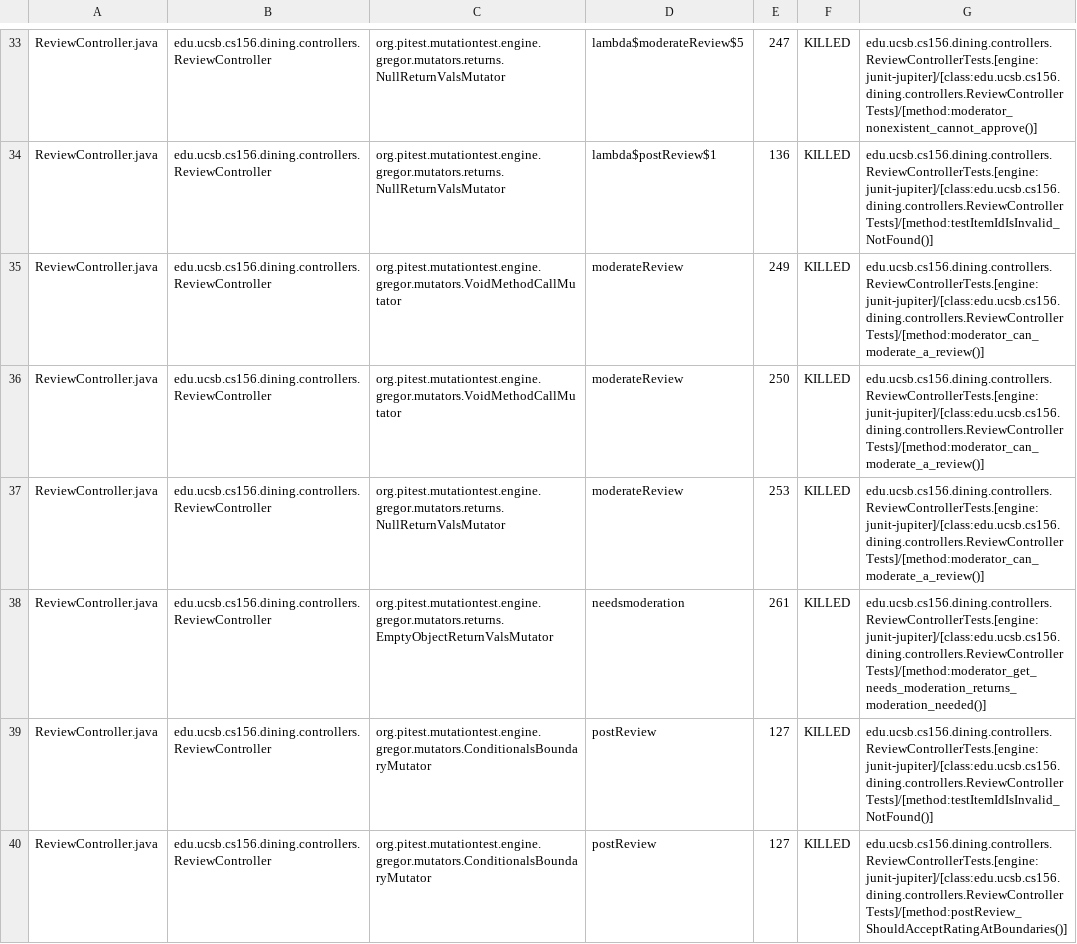
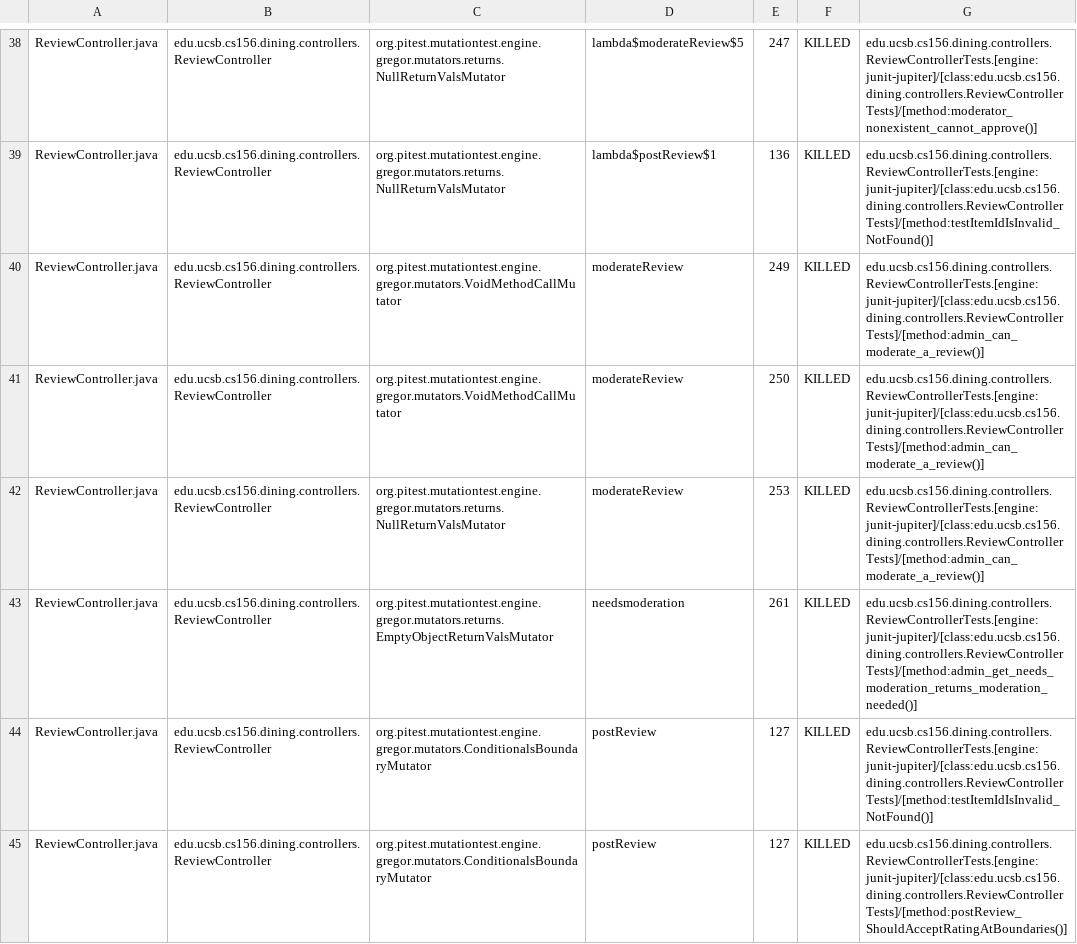
Before and after one commit to ucsb-cs156-f25/proj-dining-f25-07, a CSV file: prs/33/pitest/mutations.csv, drawn as a sheet; only a part is shown, gaps mark what is left out; the diff covers the shown part only.

Commit message:
Deploying to gh-pages from @ ucsb-cs156-f25/proj-dining-f25-07@a0bd9c27367c90538c81ed299fe6b534bea9f006 🚀

```diff
--- a/prs/33/pitest/mutations.csv
+++ b/prs/33/pitest/mutations.csv
@@ -34,6 +39,6 @@ ReviewController.java,edu.ucsb.cs156.dining.controllers.ReviewController,org.pit
 ReviewController.java,edu.ucsb.cs156.dining.controllers.ReviewController,org.pitest.mutationtest.engine.gregor.mutators.returns.NullReturnValsMutator,lambda$postReview$1,136,KILLED,edu.ucsb.cs156.dining.controllers.ReviewControllerTests.[engine:junit-jupiter]/[class:edu.ucsb.cs156.dining.controllers.ReviewControllerTests]/[method:testItemIdIsInvalid_NotFound()]
-ReviewController.java,edu.ucsb.cs156.dining.controllers.ReviewController,org.pitest.mutationtest.engine.gregor.mutators.VoidMethodCallMutator,moderateReview,249,KILLED,edu.ucsb.cs156.dining.controllers.ReviewControllerTests.[engine:junit-jupiter]/[class:edu.ucsb.cs156.dining.controllers.ReviewControllerTests]/[method:moderator_can_moderate_a_review()]
-ReviewController.java,edu.ucsb.cs156.dining.controllers.ReviewController,org.pitest.mutationtest.engine.gregor.mutators.VoidMethodCallMutator,moderateReview,250,KILLED,edu.ucsb.cs156.dining.controllers.ReviewControllerTests.[engine:junit-jupiter]/[class:edu.ucsb.cs156.dining.controllers.ReviewControllerTests]/[method:moderator_can_moderate_a_review()]
-ReviewController.java,edu.ucsb.cs156.dining.controllers.ReviewController,org.pitest.mutationtest.engine.gregor.mutators.returns.NullReturnValsMutator,moderateReview,253,KILLED,edu.ucsb.cs156.dining.controllers.ReviewControllerTests.[engine:junit-jupiter]/[class:edu.ucsb.cs156.dining.controllers.ReviewControllerTests]/[method:moderator_can_moderate_a_review()]
-ReviewController.java,edu.ucsb.cs156.dining.controllers.ReviewController,org.pitest.mutationtest.engine.gregor.mutators.returns.EmptyObjectReturnValsMutator,needsmoderation,261,KILLED,edu.ucsb.cs156.dining.controllers.ReviewControllerTests.[engine:junit-jupiter]/[class:edu.ucsb.cs156.dining.controllers.ReviewControllerTests]/[method:moderator_get_needs_moderation_returns_moderation_needed()]
+ReviewController.java,edu.ucsb.cs156.dining.controllers.ReviewController,org.pitest.mutationtest.engine.gregor.mutators.VoidMethodCallMutator,moderateReview,249,KILLED,edu.ucsb.cs156.dining.controllers.ReviewControllerTests.[engine:junit-jupiter]/[class:edu.ucsb.cs156.dining.controllers.ReviewControllerTests]/[method:admin_can_moderate_a_review()]
+ReviewController.java,edu.ucsb.cs156.dining.controllers.ReviewController,org.pitest.mutationtest.engine.gregor.mutators.VoidMethodCallMutator,moderateReview,250,KILLED,edu.ucsb.cs156.dining.controllers.ReviewControllerTests.[engine:junit-jupiter]/[class:edu.ucsb.cs156.dining.controllers.ReviewControllerTests]/[method:admin_can_moderate_a_review()]
+ReviewController.java,edu.ucsb.cs156.dining.controllers.ReviewController,org.pitest.mutationtest.engine.gregor.mutators.returns.NullReturnValsMutator,moderateReview,253,KILLED,edu.ucsb.cs156.dining.controllers.ReviewControllerTests.[engine:junit-jupiter]/[class:edu.ucsb.cs156.dining.controllers.ReviewControllerTests]/[method:admin_can_moderate_a_review()]
+ReviewController.java,edu.ucsb.cs156.dining.controllers.ReviewController,org.pitest.mutationtest.engine.gregor.mutators.returns.EmptyObjectReturnValsMutator,needsmoderation,261,KILLED,edu.ucsb.cs156.dining.controllers.ReviewControllerTests.[engine:junit-jupiter]/[class:edu.ucsb.cs156.dining.controllers.ReviewControllerTests]/[method:admin_get_needs_moderation_returns_moderation_needed()]
 ReviewController.java,edu.ucsb.cs156.dining.controllers.ReviewController,org.pitest.mutationtest.engine.gregor.mutators.ConditionalsBoundaryMutator,postReview,127,KILLED,edu.ucsb.cs156.dining.controllers.ReviewControllerTests.[engine:junit-jupiter]/[class:edu.ucsb.cs156.dining.controllers.ReviewControllerTests]/[method:testItemIdIsInvalid_NotFound()]
```
Also changed, not shown: 29 moved rows and 12 edited cells elsewhere in this file, 17 other files.
